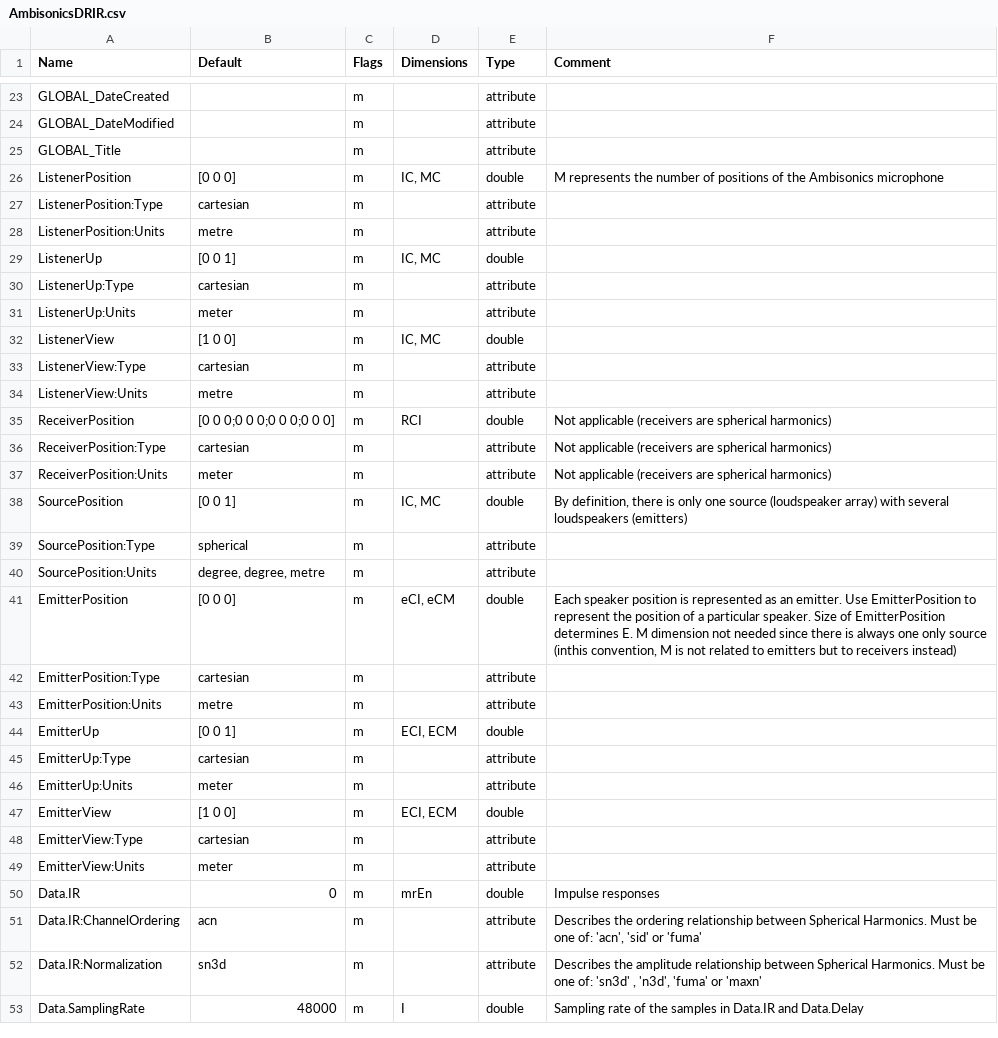
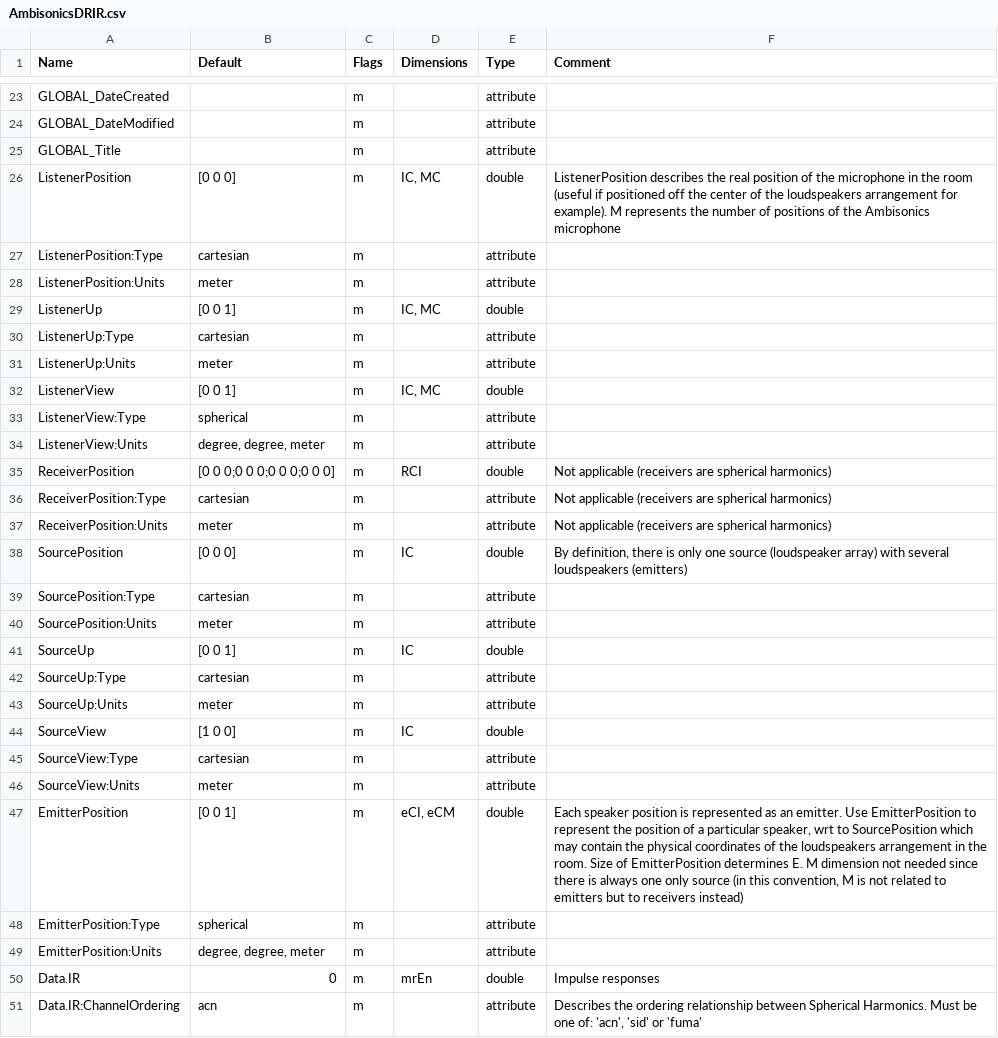
Before and after one commit to jdemuynke/API_MO, a CSV file: API_MO/conventions/AmbisonicsDRIR.csv, drawn as a sheet; only a part is shown, gaps mark what is left out; the shorter side is filled out with more unchanged rows; removed rows and columns are numbered as before the commit, all else as after; the diff names each change by its address in the sheet, - before the commit and + after, or states it on an @@ line.

Commit message:
Added SourceView, SourceUp as mandatory fields. Removed EmitterView, EmitterUp as mandatory fields.

```diff
--- a/API_MO/conventions/AmbisonicsDRIR.csv
+++ b/API_MO/conventions/AmbisonicsDRIR.csv
-F26 (Comment): M represents…
+F26 (Comment): ListenerPosition describes the real position of the microphone in the room (useful if positioned off the center of the loudspeakers arrangement for example). M represents…
-B28 (Default): metre
+B28 (Default): meter
-B32 (Default): [1 0 0]
+B32 (Default): [0 0 1]
-B33 (Default): cartesian
+B33 (Default): spherical
-B34 (Default): metre
+B34 (Default): degree, degree, meter
-B38 (Default): [0 0 1]
+B38 (Default): [0 0 0]
-D38 (Dimensions): IC, MC
+D38 (Dimensions): IC
-B39 (Default): spherical
+B39 (Default): cartesian
-B40 (Default): degree, degree, metre
+B40 (Default): meter
+row 41: SourceUp | [0 0 1] | m | IC | double
+row 42: SourceUp:Type | cartesian | m |  | attribute
+row 43: SourceUp:Units | meter | m |  | attribute
+row 44: SourceView | [1 0 0] | m | IC | double
+row 45: SourceView:Type | cartesian | m |  | attribute
+row 46: SourceView:Units | meter | m |  | attribute
-B47 (Default): [0 0 0]
+B47 (Default): [0 0 1]
-F47 (Comment): …a particular speaker. Size of EmitterPosition determines E. M dimension not needed since there is always one only source (inthis convention, M…
+F47 (Comment): …a particular speaker, wrt to SourcePosition which may contain the physical coordinates of the loudspeakers arrangement in the room. Size of EmitterPosition determines E. M dimension not needed since there is always one only source (in this convention, M…
-B48 (Default): cartesian
+B48 (Default): spherical
-B49 (Default): metre
+B49 (Default): degree, degree, meter
-row 44: EmitterUp | [0 0 1] | m | ECI, ECM | double
-row 45: EmitterUp:Type | cartesian | m |  | attribute
-row 46: EmitterUp:Units | meter | m |  | attribute
-row 47: EmitterView | [1 0 0] | m | ECI, ECM | double
-row 48: EmitterView:Type | cartesian | m |  | attribute
-row 49: EmitterView:Units | meter | m |  | attribute
```
